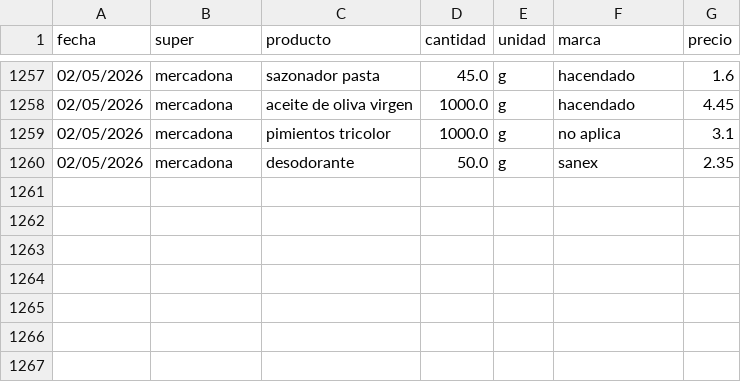
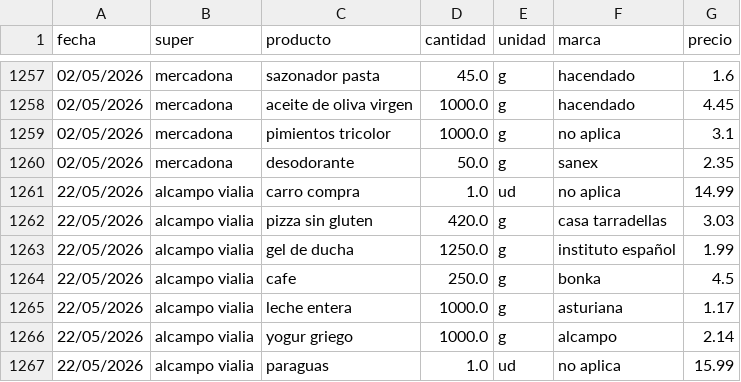
Before and after one commit to SarelaFolgar/control_super, a CSV file: datos_super.csv, drawn as a sheet; only a part is shown, gaps mark what is left out; the diff names each change by its address in the sheet, - before the commit and + after, or states it on an @@ line.

Commit message:
📥 Agregar 7 productos via API

```diff
--- a/datos_super.csv
+++ b/datos_super.csv
+row 1261: 22/05/2026 | alcampo vialia | carro compra | 1.0 | ud | no aplica | 14.99
+row 1262: 22/05/2026 | alcampo vialia | pizza sin gluten | 420.0 | g | casa tarradellas | 3.03
+row 1263: 22/05/2026 | alcampo vialia | gel de ducha | 1250.0 | g | instituto español | 1.99
+row 1264: 22/05/2026 | alcampo vialia | cafe | 250.0 | g | bonka | 4.5
+row 1265: 22/05/2026 | alcampo vialia | leche entera | 1000.0 | g | asturiana | 1.17
+row 1266: 22/05/2026 | alcampo vialia | yogur griego | 1000.0 | g | alcampo | 2.14
+row 1267: 22/05/2026 | alcampo vialia | paraguas | 1.0 | ud | no aplica | 15.99
```
